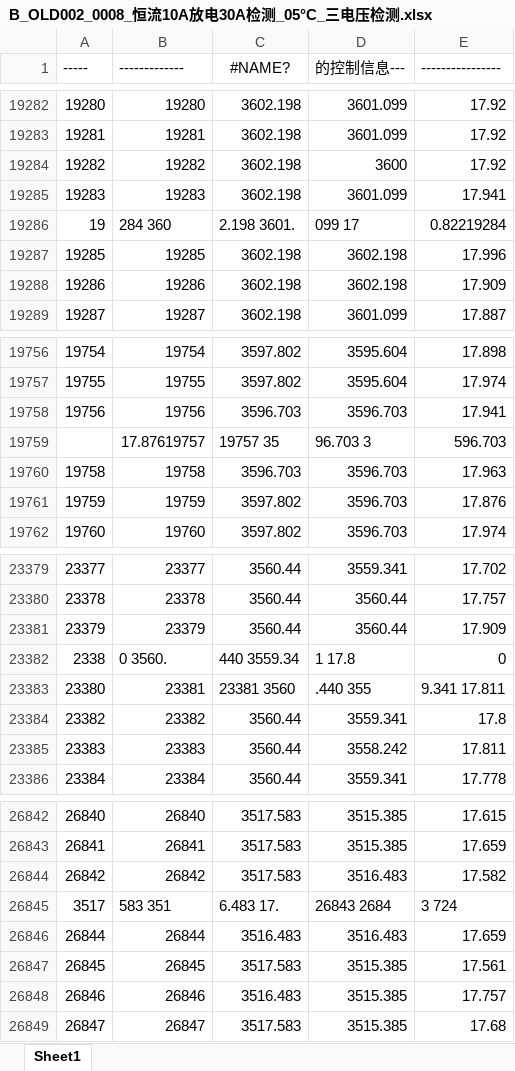
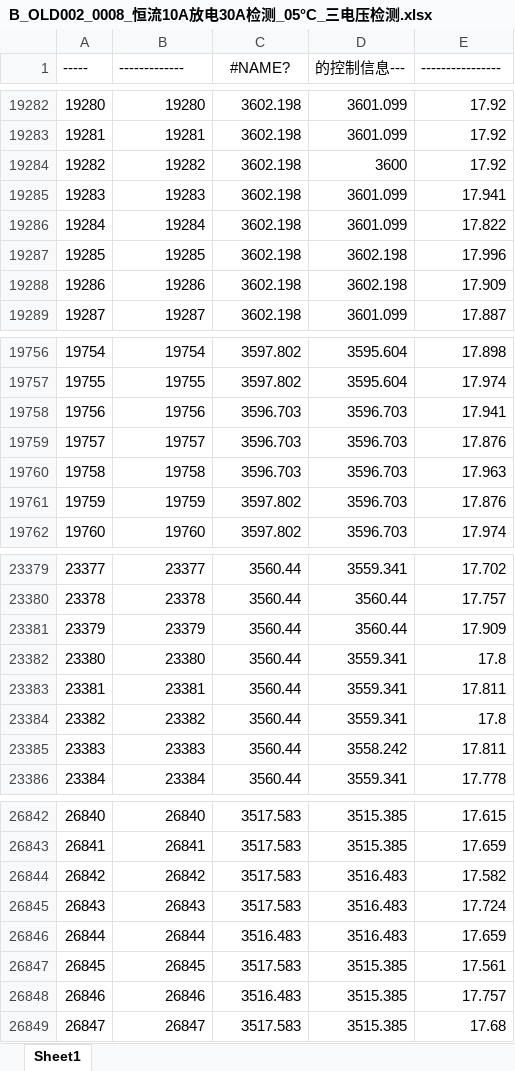
Before and after one commit to DHU-A501/Li-ion-Battery-Data, an Excel workbook: 电池实测2018b/102mAh变温三电压/B_OLD002_0008_恒流10A放电30A检测_05°C_三电压检测.xlsx, sheet Sheet1, drawn as a sheet; only a part is shown, gaps mark what is left out; values as stored, in another font and other column widths than the file's, no borders; removed rows and columns are numbered as before the commit, all else as after; the diff names each change by its address in the sheet, - before the commit and + after, or states it on an @@ line.

```diff
--- a/电池实测2018b/102mAh变温三电压/B_OLD002_0008_恒流10A放电30A检测_05°C_三电压检测.xlsx (sheet Sheet1)
+++ b/电池实测2018b/102mAh变温三电压/B_OLD002_0008_恒流10A放电30A检测_05°C_三电压检测.xlsx (sheet Sheet1)
-row 19286: 19 | 284 360 | 2.198 3601. | 099 17 | 0.82219284
+row 19286: 19284 | 19284 | 3602.198 | 3601.099 | 17.822
-row 19759:  | 17.87619757 | 19757 35 | 96.703 3 | 596.703
+row 19759: 19757 | 19757 | 3596.703 | 3596.703 | 17.876
-row 23382: 2338 | 0 3560. | 440 3559.34 | 1 17.8 | 0
-B23382 (-------------): 23381
+B23382 (-------------): 23380
-C23382 (#NAME?): 23381 3560
+C23382 (#NAME?): 3560.44
-D23382 (的控制信息---): .440 355
+D23382 (的控制信息---): 3559.341
-E23382 (----------------): 9.341 17.811
+E23382 (----------------): 17.8
+row 23383: 23381 | 23381 | 3560.44 | 3559.341 | 17.811
-row 26845: 3517 | 583 351 | 6.483 17. | 26843 2684 | 3 724
+row 26845: 26843 | 26843 | 3517.583 | 3516.483 | 17.724
```
